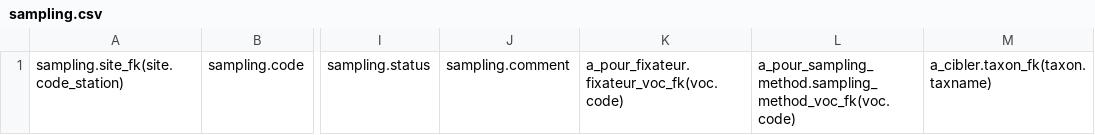
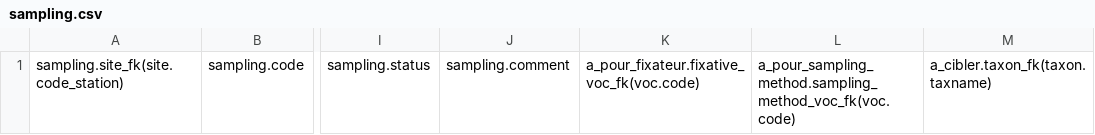
Before and after one commit to GOTIT-DEV/GOTIT, a CSV file: assets/imports/sampling.csv, drawn as a sheet; only a part is shown, gaps mark what is left out; the diff names each change by its address in the sheet, - before the commit and + after, or states it on an @@ line.

Commit message:
Translate SamplingFixative entity properties

```diff
--- a/assets/imports/sampling.csv
+++ b/assets/imports/sampling.csv
-K1: a_pour_fixateur.fixateur_voc_fk(voc.code)
+K1: a_pour_fixateur.fixative_voc_fk(voc.code)
```
Also changed, not shown: 5 other files.
